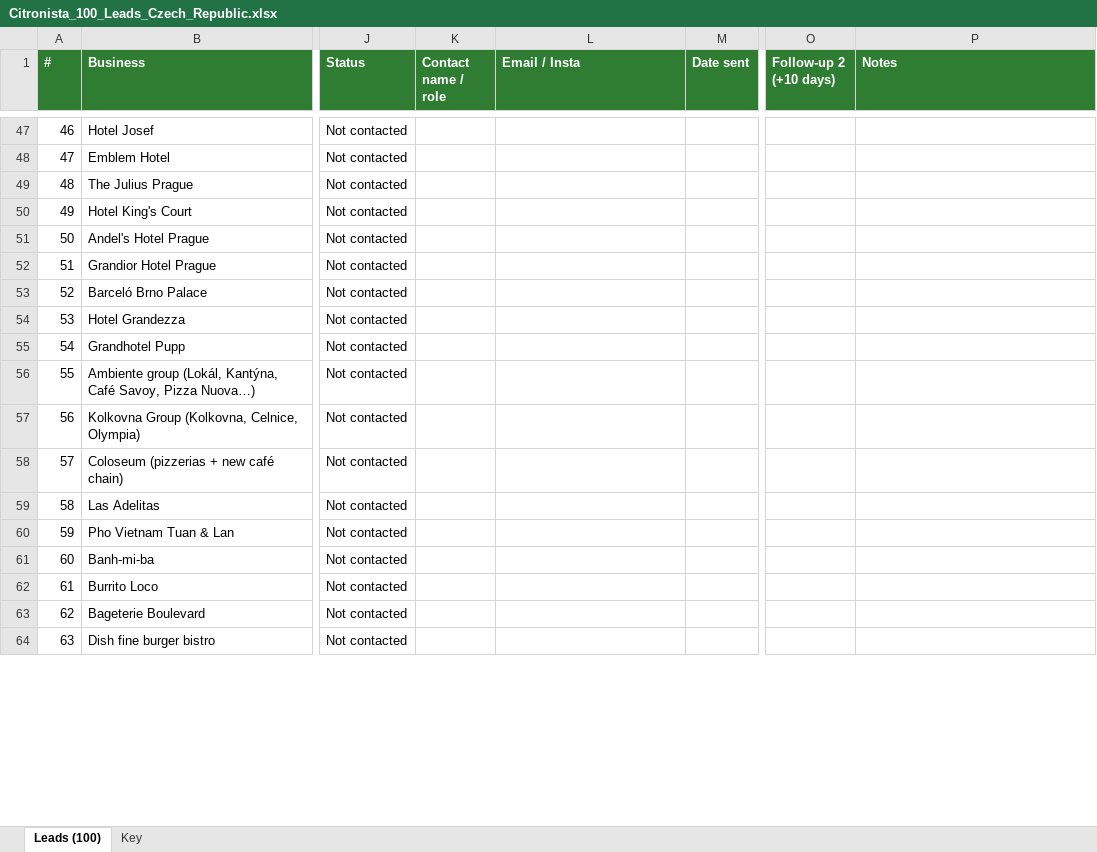
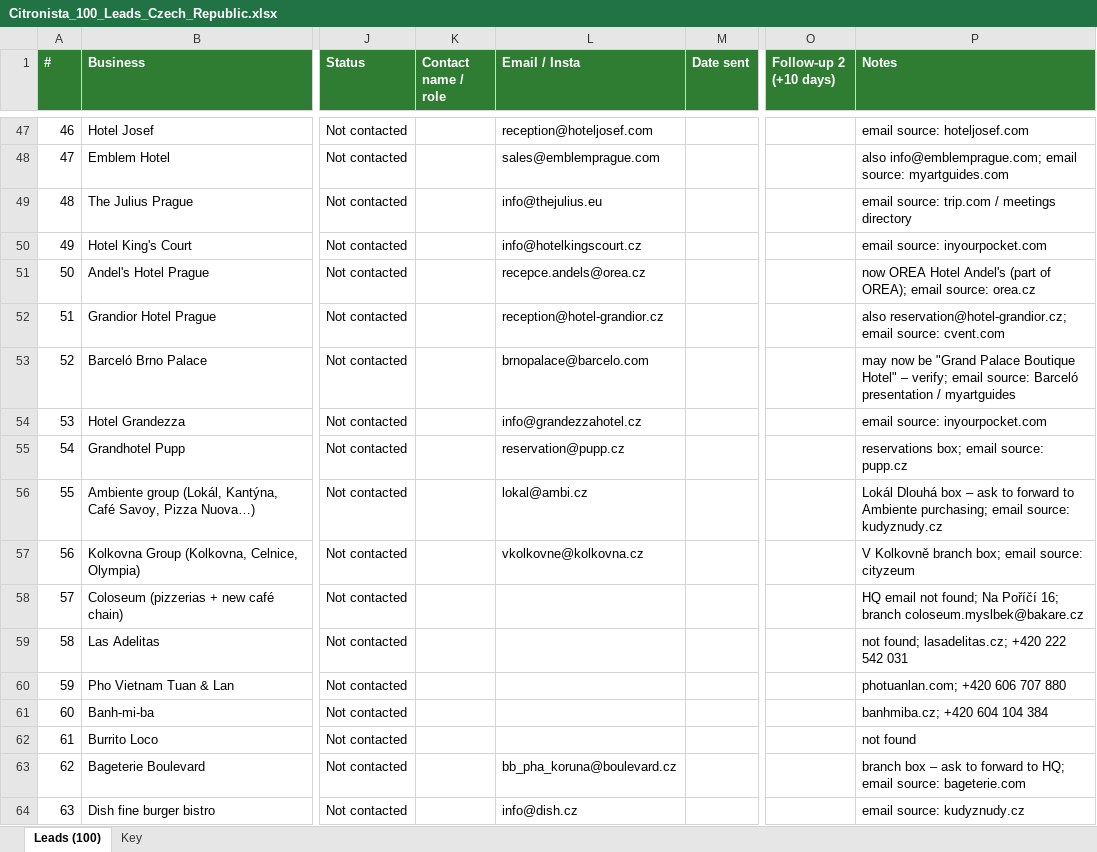
Before and after one commit to dimitarva-coder/Repone, an Excel workbook: citronista/Citronista_100_Leads_Czech_Republic.xlsx, sheet Leads (100), drawn as a sheet; only a part is shown, gaps mark what is left out; values as stored, in another font and other column widths than the file's, no borders; the diff covers the shown part only; the diff names each change by its address in the sheet, - before the commit and + after, or states it on an @@ line.

```diff
--- a/citronista/Citronista_100_Leads_Czech_Republic.xlsx (sheet Leads (100))
+++ b/citronista/Citronista_100_Leads_Czech_Republic.xlsx (sheet Leads (100))
-L47 (Email / Insta): (empty)
+L47 (Email / Insta): reception@hoteljosef.com
-P47 (Notes): (empty)
+P47 (Notes): email source: hoteljosef.com
-L48 (Email / Insta): (empty)
+L48 (Email / Insta): sales@emblemprague.com
-P48 (Notes): (empty)
+P48 (Notes): also info@emblemprague.com; email source: myartguides.com
-L49 (Email / Insta): (empty)
+L49 (Email / Insta): info@thejulius.eu
-P49 (Notes): (empty)
+P49 (Notes): email source: trip.com / meetings directory
-L50 (Email / Insta): (empty)
+L50 (Email / Insta): info@hotelkingscourt.cz
-P50 (Notes): (empty)
+P50 (Notes): email source: inyourpocket.com
-L51 (Email / Insta): (empty)
+L51 (Email / Insta): recepce.andels@orea.cz
-P51 (Notes): (empty)
+P51 (Notes): now OREA Hotel Andel's (part of OREA); email source: orea.cz
-L52 (Email / Insta): (empty)
+L52 (Email / Insta): reception@hotel-grandior.cz
-P52 (Notes): (empty)
+P52 (Notes): also reservation@hotel-grandior.cz; email source: cvent.com
-L53 (Email / Insta): (empty)
+L53 (Email / Insta): brnopalace@barcelo.com
-P53 (Notes): (empty)
+P53 (Notes): may now be "Grand Palace Boutique Hotel" – verify; email source: Barceló presentation / myartguides
-L54 (Email / Insta): (empty)
+L54 (Email / Insta): info@grandezzahotel.cz
-P54 (Notes): (empty)
+P54 (Notes): email source: inyourpocket.com
-L55 (Email / Insta): (empty)
+L55 (Email / Insta): reservation@pupp.cz
-P55 (Notes): (empty)
+P55 (Notes): reservations box; email source: pupp.cz
-L56 (Email / Insta): (empty)
+L56 (Email / Insta): lokal@ambi.cz
-P56 (Notes): (empty)
+P56 (Notes): Lokál Dlouhá box – ask to forward to Ambiente purchasing; email source: kudyznudy.cz
-L57 (Email / Insta): (empty)
+L57 (Email / Insta): vkolkovne@kolkovna.cz
-P57 (Notes): (empty)
+P57 (Notes): V Kolkovně branch box; email source: cityzeum
-P58 (Notes): (empty)
+P58 (Notes): HQ email not found; Na Poříčí 16; branch coloseum.myslbek@bakare.cz
-P59 (Notes): (empty)
+P59 (Notes): not found; lasadelitas.cz; +420 222 542 031
-P60 (Notes): (empty)
+P60 (Notes): photuanlan.com; +420 606 707 880
-P61 (Notes): (empty)
+P61 (Notes): banhmiba.cz; +420 604 104 384
-P62 (Notes): (empty)
+P62 (Notes): not found
-L63 (Email / Insta): (empty)
+L63 (Email / Insta): bb_pha_koruna@boulevard.cz
-P63 (Notes): (empty)
+P63 (Notes): branch box – ask to forward to HQ; email source: bageterie.com
-L64 (Email / Insta): (empty)
+L64 (Email / Insta): info@dish.cz
-P64 (Notes): (empty)
+P64 (Notes): email source: kudyznudy.cz
```
Also changed, not shown: 116 edited cells elsewhere in this sheet, sheet Key, citronista/Citronista_100_Leads_Poland.xlsx.
